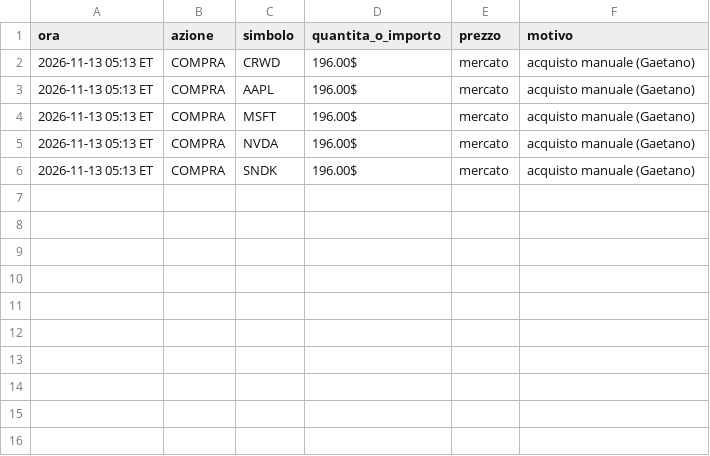
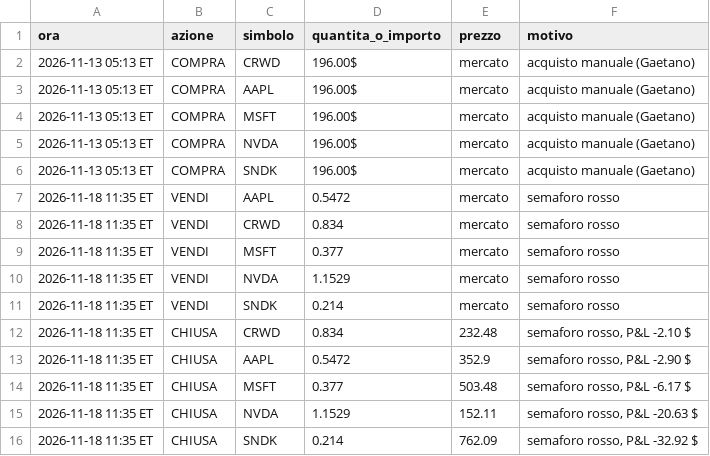
Before and after one commit to gaetano-torrisi/alpaca-test-trading, a CSV file: log/tech/azioni.csv, drawn as a sheet; the diff names each change by its address in the sheet, - before the commit and + after, or states it on an @@ line.

```diff
--- a/log/tech/azioni.csv
+++ b/log/tech/azioni.csv
+row 7: 2026-11-18 11:35 ET | VENDI | AAPL | 0.5472 | mercato | semaforo rosso
+row 8: 2026-11-18 11:35 ET | VENDI | CRWD | 0.834 | mercato | semaforo rosso
+row 9: 2026-11-18 11:35 ET | VENDI | MSFT | 0.377 | mercato | semaforo rosso
+row 10: 2026-11-18 11:35 ET | VENDI | NVDA | 1.1529 | mercato | semaforo rosso
+row 11: 2026-11-18 11:35 ET | VENDI | SNDK | 0.214 | mercato | semaforo rosso
+row 12: 2026-11-18 11:35 ET | CHIUSA | CRWD | 0.834 | 232.48 | semaforo rosso, P&L -2.10 $
+row 13: 2026-11-18 11:35 ET | CHIUSA | AAPL | 0.5472 | 352.9 | semaforo rosso, P&L -2.90 $
+row 14: 2026-11-18 11:35 ET | CHIUSA | MSFT | 0.377 | 503.48 | semaforo rosso, P&L -6.17 $
+row 15: 2026-11-18 11:35 ET | CHIUSA | NVDA | 1.1529 | 152.11 | semaforo rosso, P&L -20.63 $
+row 16: 2026-11-18 11:35 ET | CHIUSA | SNDK | 0.214 | 762.09 | semaforo rosso, P&L -32.92 $
```
Also changed, not shown: log/tech/capitale.csv, 2 other files.
